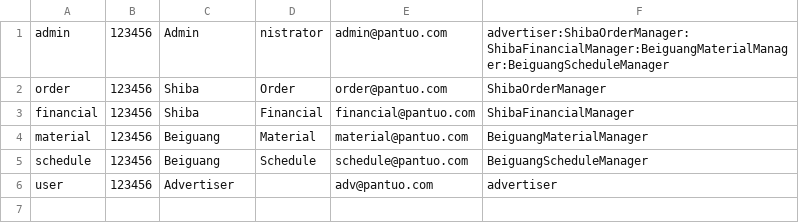
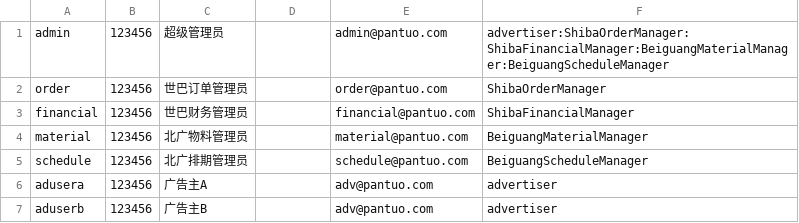
Before and after one commit to iceleeyo/adbus, a CSV file: webapp/src/main/resources/users.csv, drawn as a sheet.

```diff
--- a/webapp/src/main/resources/users.csv
+++ b/webapp/src/main/resources/users.csv
@@ -1,6 +1,7 @@
-admin,123456,Admin,nistrator,admin@pantuo.com,advertiser:ShibaOrderManager:ShibaFinancialManager:BeiguangMaterialManager:BeiguangScheduleManager
-order,123456,Shiba,Order,order@pantuo.com,ShibaOrderManager
-financial,123456,Shiba,Financial,financial@pantuo.com,ShibaFinancialManager
-material,123456,Beiguang,Material,material@pantuo.com,BeiguangMaterialManager
-schedule,123456,Beiguang,Schedule,schedule@pantuo.com,BeiguangScheduleManager
-user,123456,Advertiser,,adv@pantuo.com,advertiser
+admin,123456,超级管理员,,admin@pantuo.com,advertiser:ShibaOrderManager:ShibaFinancialManager:BeiguangMaterialManager:BeiguangScheduleManager
+order,123456,世巴订单管理员,,order@pantuo.com,ShibaOrderManager
+financial,123456,世巴财务管理员,,financial@pantuo.com,ShibaFinancialManager
+material,123456,北广物料管理员,,material@pantuo.com,BeiguangMaterialManager
+schedule,123456,北广排期管理员,,schedule@pantuo.com,BeiguangScheduleManager
+adusera,123456,广告主A,,adv@pantuo.com,advertiser
+aduserb,123456,广告主B,,adv@pantuo.com,advertiser
```
Also changed, not shown: webapp/src/main/resources/groups.csv, 45 other files.
